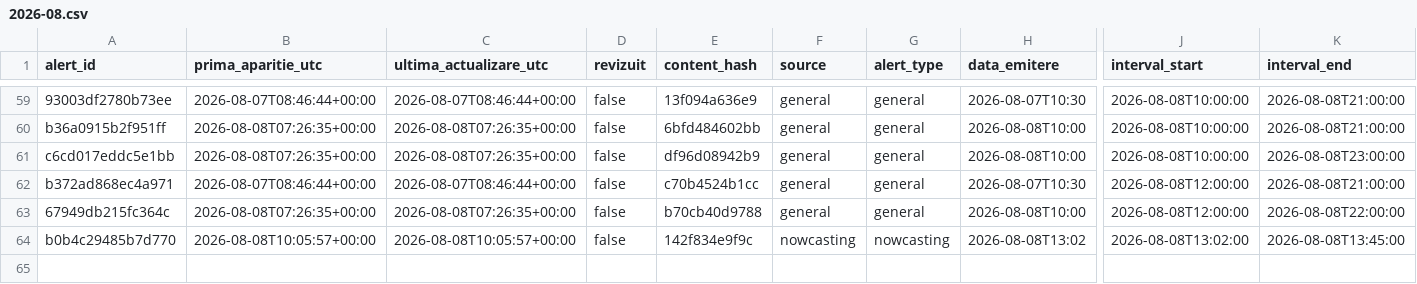
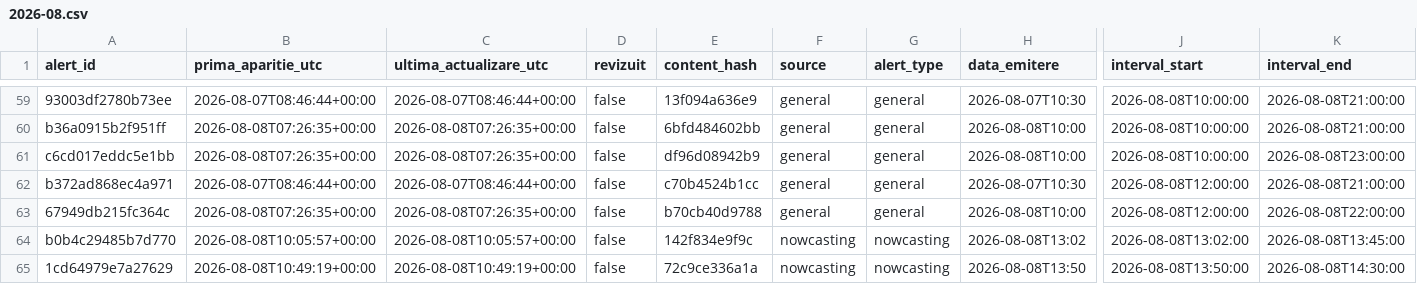
Before and after one commit to mariusbudileanu/date-meteo, a CSV file: public/istoric/2026/2026-08.csv, drawn as a sheet; only a part is shown, gaps mark what is left out; rows hold the shown columns only; the diff names each change by its address in the sheet, - before the commit and + after, or states it on an @@ line.

```diff
--- a/public/istoric/2026/2026-08.csv
+++ b/public/istoric/2026/2026-08.csv
+row 65: 1cd64979e7a27629 | 2026-08-08T10:49:19+00:00 | 2026-08-08T10:49:19+00:00 | false | 72c9ce336a1a | nowcasting | nowcasting | 2026-08-08T13:50 | 2026-08-08T13:50:00 | 2026-08-08T14:30:00
```
Also changed, not shown: public/istoric/nowcasting/2026-08.csv, 15 other files.
